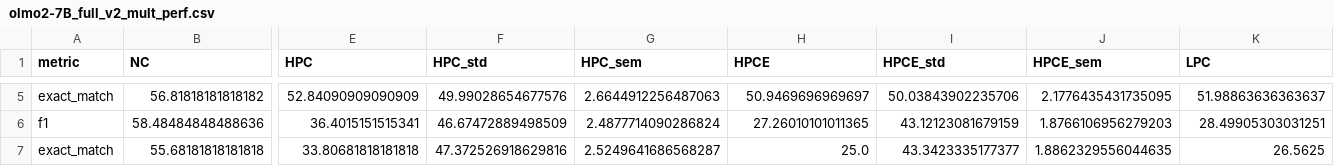
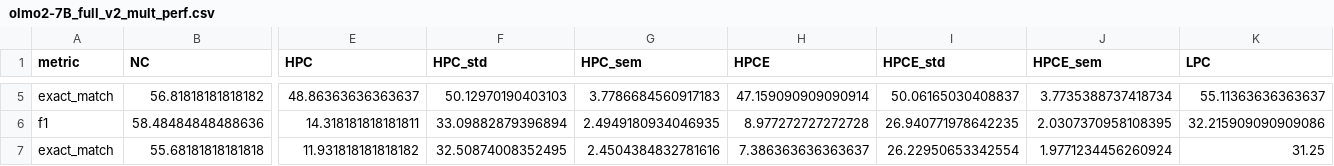
Before and after one commit to KaiserWhoLearns/LLM-KnowledgeConflict-TaskMatters, a CSV file: results/olmo2-7B_full_v2_mult_perf.csv, drawn as a sheet; only a part is shown, gaps mark what is left out; the diff covers the shown part only; the diff names each change by its address in the sheet, - before the commit and + after, or states it on an @@ line.

```diff
--- a/results/olmo2-7B_full_v2_mult_perf.csv
+++ b/results/olmo2-7B_full_v2_mult_perf.csv
-E5 (HPC): 52.84090909090909
+E5 (HPC): 48.86363636363637
-F5 (HPC_std): 49.99028654677576
+F5 (HPC_std): 50.12970190403103
-G5 (HPC_sem): 2.6644912256487063
+G5 (HPC_sem): 3.7786684560917183
-H5 (HPCE): 50.9469696969697
+H5 (HPCE): 47.159090909090914
-I5 (HPCE_std): 50.03843902235706
+I5 (HPCE_std): 50.06165030408837
-J5 (HPCE_sem): 2.1776435431735095
+J5 (HPCE_sem): 3.7735388737418734
-K5 (LPC): 51.98863636363637
+K5 (LPC): 55.11363636363637
-E6 (HPC): 36.4015151515341
+E6 (HPC): 14.318181818181811
-F6 (HPC_std): 46.67472889498509
+F6 (HPC_std): 33.09882879396894
-G6 (HPC_sem): 2.4877714090286824
+G6 (HPC_sem): 2.4949180934046935
-H6 (HPCE): 27.26010101011365
+H6 (HPCE): 8.977272727272728
-I6 (HPCE_std): 43.12123081679159
+I6 (HPCE_std): 26.940771978642235
-J6 (HPCE_sem): 1.8766106956279203
+J6 (HPCE_sem): 2.0307370958108395
-K6 (LPC): 28.49905303031251
+K6 (LPC): 32.215909090909086
-E7 (HPC): 33.80681818181818
+E7 (HPC): 11.931818181818182
-F7 (HPC_std): 47.372526918629816
+F7 (HPC_std): 32.50874008352495
-G7 (HPC_sem): 2.5249641686568287
+G7 (HPC_sem): 2.4504384832781616
-H7 (HPCE): 25.0
+H7 (HPCE): 7.386363636363637
-I7 (HPCE_std): 43.3423335177377
+I7 (HPCE_std): 26.22950653342554
-J7 (HPCE_sem): 1.8862329556044635
+J7 (HPCE_sem): 1.9771234456260924
-K7 (LPC): 26.5625
+K7 (LPC): 31.25
```
Also changed, not shown: 76 edited cells elsewhere in this file, results/long_format.csv, results/mistral7B_full_v2_mult_perf.csv, 16 other files.
